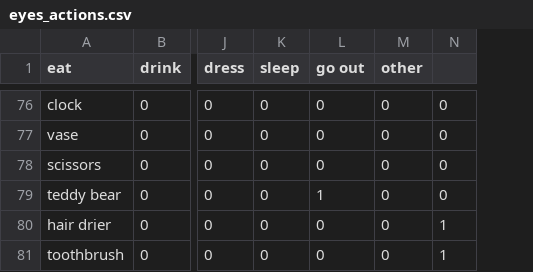
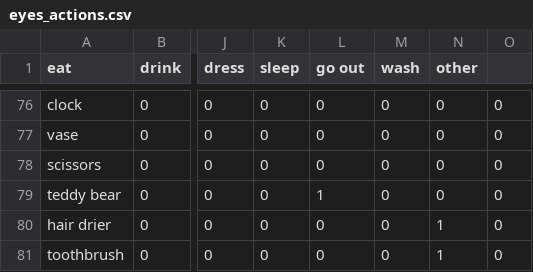
Before and after one commit to r06921017/thesis, a CSV file: config/eyes_actions.csv, drawn as a sheet; only a part is shown, gaps mark what is left out; addresses are those after the commit; the diff covers the shown part only; the diff names each change by its address in the sheet, - before the commit and + after, or states it on an @@ line.

```diff
--- a/config/eyes_actions.csv
+++ b/config/eyes_actions.csv
+column M (wash), rows 76-81: all 0
-N80:N81 (other): 0
+N80:N81 (other): 1
-O80:O81: 1
+O80:O81: 0
```
Also changed, not shown: 23 edited cells elsewhere in this file, config/hand_actions.csv, 10 other files.
